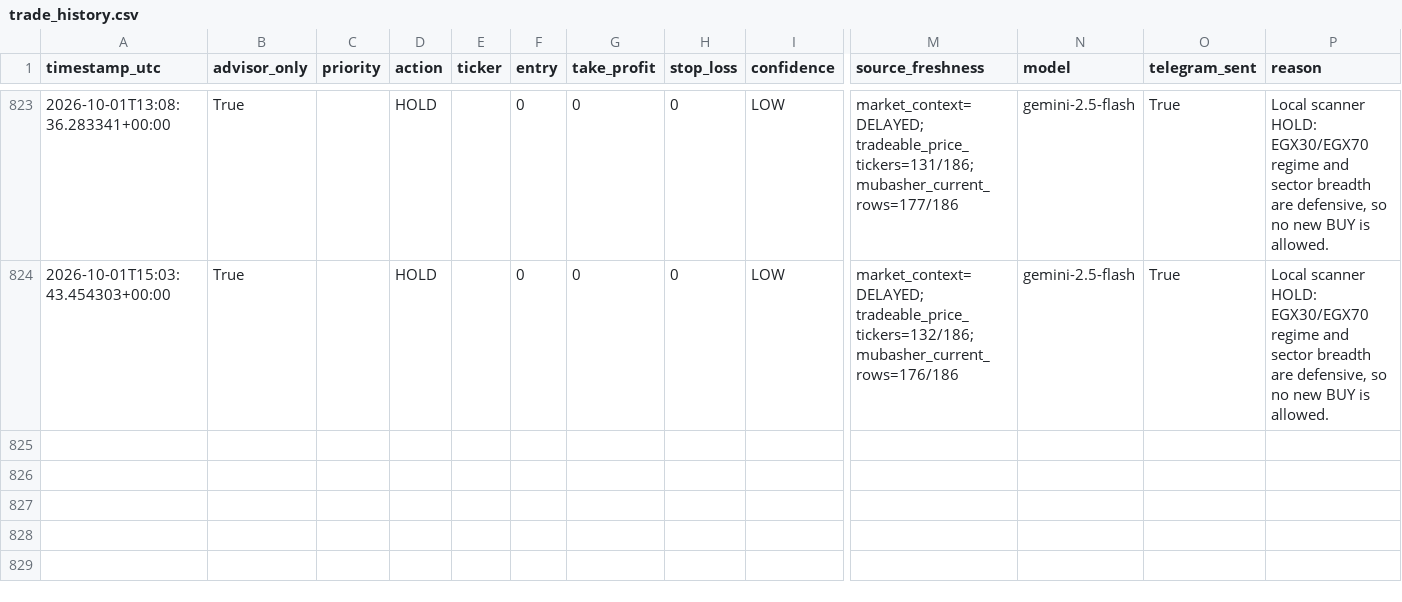
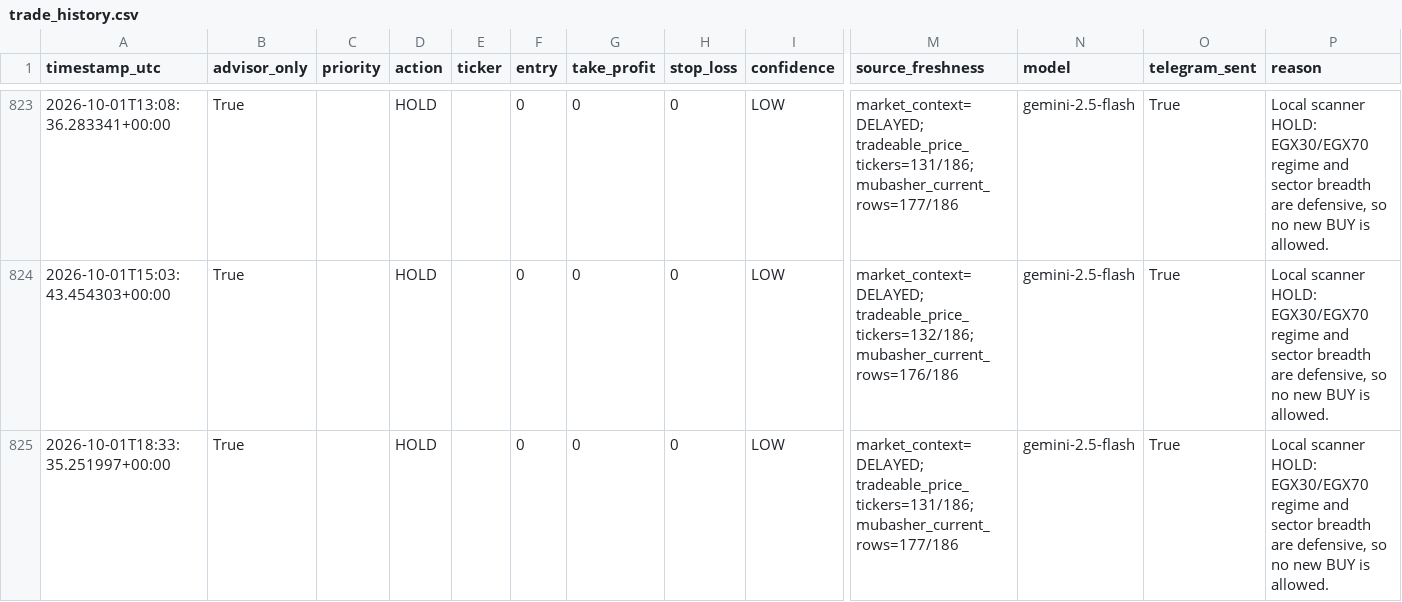
Before and after one commit to Philopater-Ayman/egx-telegram-scanner, a CSV file: trade_history.csv, drawn as a sheet; only a part is shown, gaps mark what is left out; rows hold the shown columns only; the diff names each change by its address in the sheet, - before the commit and + after, or states it on an @@ line.

```diff
--- a/trade_history.csv
+++ b/trade_history.csv
+row 825: 2026-10-01T18:33:35.251997+00:00 | True |  | HOLD |  | 0 | 0 | 0 | LOW | market_context=DELAYED; tradeable_price_tickers=131/186; mubasher_current_rows=177/186 | gemini-2.5-flash | True | Local scanner HOLD: EGX30/EGX70 regime and sector breadth are defensive, so no new BUY is allowed.
```
Also changed, not shown: action_tickets.csv, data_quality.csv, 8 other files.
